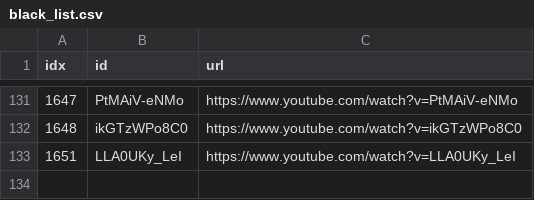
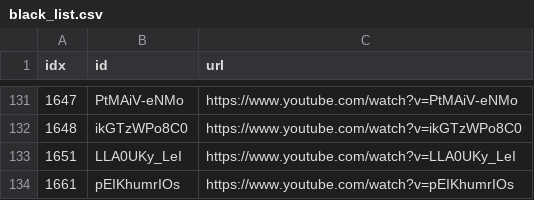
Before and after one commit to sumsjp/Drberg, a CSV file: src/black_list.csv, drawn as a sheet; only a part is shown, gaps mark what is left out; the diff names each change by its address in the sheet, - before the commit and + after, or states it on an @@ line.

```diff
--- a/src/black_list.csv
+++ b/src/black_list.csv
+row 134: 1661 | pEIKhumrIOs | https://www.youtube.com/watch?v=pEIKhumrIOs
```
Also changed, not shown: src/video_list.csv, 22 other files.
